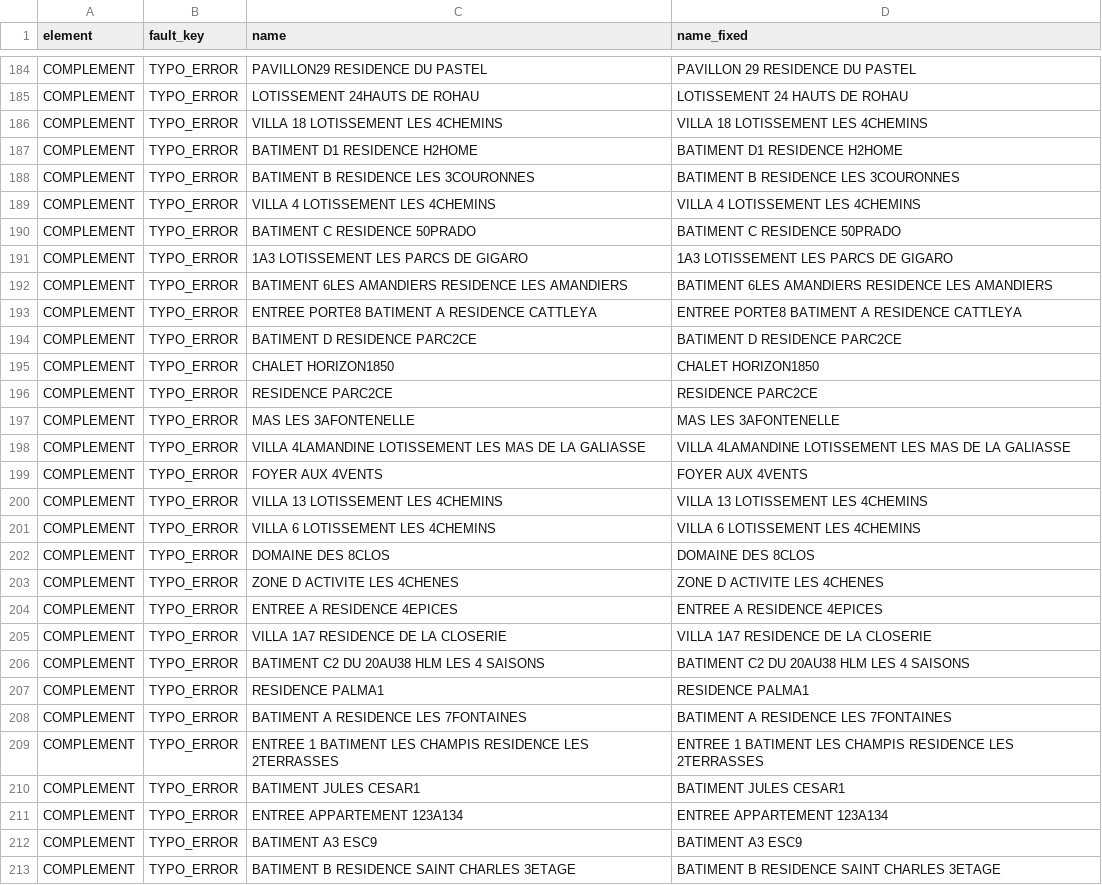
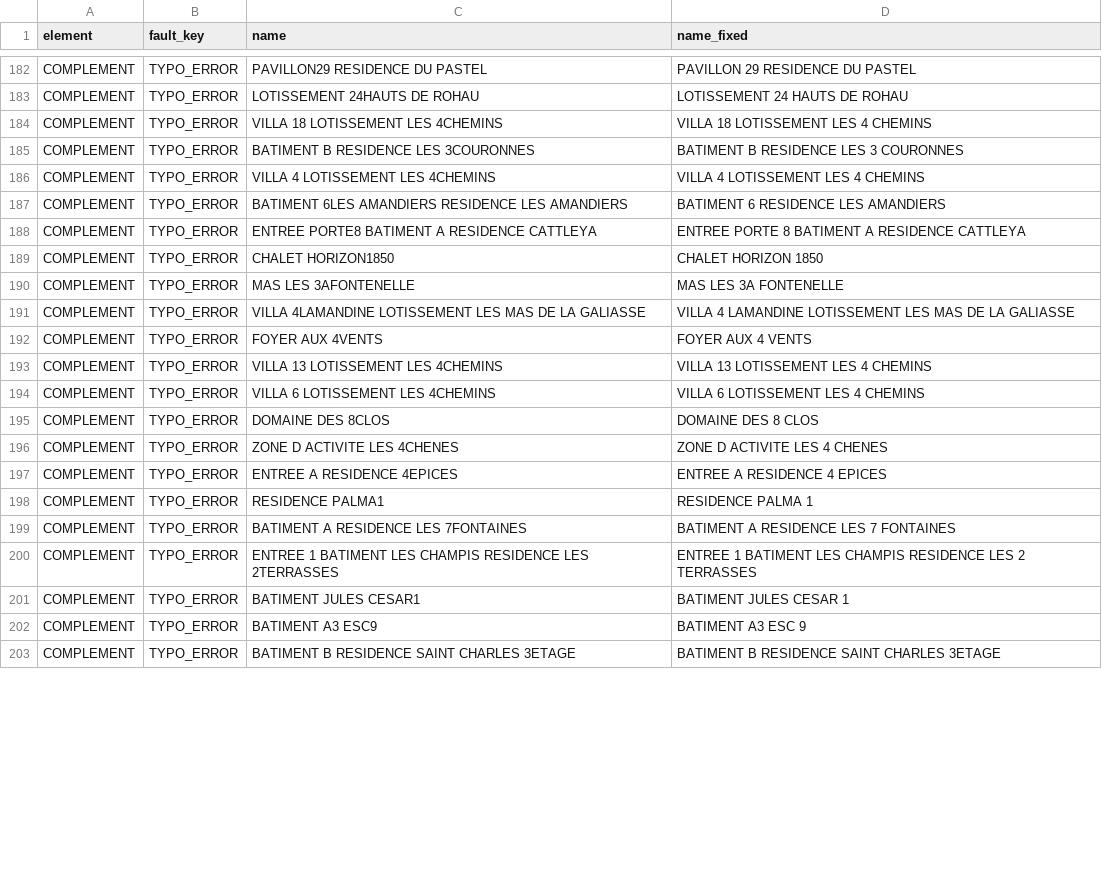
Before and after one commit to CPrudent/pow, a CSV file: bin/fr/db.objects.d/data/address_faults_manual_correction.csv, drawn as a sheet; only a part is shown, gaps mark what is left out; the diff covers the shown part only.

Commit message:
#75-descriptors: get_ descriptors_from_name(), tests fix()

```diff
--- a/bin/fr/db.objects.d/data/address_faults_manual_correction.csv
+++ b/bin/fr/db.objects.d/data/address_faults_manual_correction.csv
@@ -185,29 +183,21 @@ COMPLEMENT,TYPO_ERROR,PAVILLON29 RESIDENCE DU PASTEL,PAVILLON 29 RESIDENCE DU PA
 COMPLEMENT,TYPO_ERROR,LOTISSEMENT 24HAUTS DE ROHAU,LOTISSEMENT 24 HAUTS DE ROHAU
-COMPLEMENT,TYPO_ERROR,VILLA 18 LOTISSEMENT LES 4CHEMINS,VILLA 18 LOTISSEMENT LES 4CHEMINS
-COMPLEMENT,TYPO_ERROR,BATIMENT D1 RESIDENCE H2HOME,BATIMENT D1 RESIDENCE H2HOME
-COMPLEMENT,TYPO_ERROR,BATIMENT B RESIDENCE LES 3COURONNES,BATIMENT B RESIDENCE LES 3COURONNES
-COMPLEMENT,TYPO_ERROR,VILLA 4 LOTISSEMENT LES 4CHEMINS,VILLA 4 LOTISSEMENT LES 4CHEMINS
-COMPLEMENT,TYPO_ERROR,BATIMENT C RESIDENCE 50PRADO,BATIMENT C RESIDENCE 50PRADO
-COMPLEMENT,TYPO_ERROR,1A3 LOTISSEMENT LES PARCS DE GIGARO,1A3 LOTISSEMENT LES PARCS DE GIGARO
-COMPLEMENT,TYPO_ERROR,BATIMENT 6LES AMANDIERS RESIDENCE LES AMANDIERS,BATIMENT 6LES AMANDIERS RESIDENCE LES AMANDIERS
-COMPLEMENT,TYPO_ERROR,ENTREE PORTE8 BATIMENT A RESIDENCE CATTLEYA,ENTREE PORTE8 BATIMENT A RESIDENCE CATTLEYA
-COMPLEMENT,TYPO_ERROR,BATIMENT D RESIDENCE PARC2CE,BATIMENT D RESIDENCE PARC2CE
-COMPLEMENT,TYPO_ERROR,CHALET HORIZON1850,CHALET HORIZON1850
-COMPLEMENT,TYPO_ERROR,RESIDENCE PARC2CE,RESIDENCE PARC2CE
-COMPLEMENT,TYPO_ERROR,MAS LES 3AFONTENELLE,MAS LES 3AFONTENELLE
-COMPLEMENT,TYPO_ERROR,VILLA 4LAMANDINE LOTISSEMENT LES MAS DE LA GALIASSE,VILLA 4LAMANDINE LOTISSEMENT LES MAS DE LA GALIASSE
-COMPLEMENT,TYPO_ERROR,FOYER AUX 4VENTS,FOYER AUX 4VENTS
-COMPLEMENT,TYPO_ERROR,VILLA 13 LOTISSEMENT LES 4CHEMINS,VILLA 13 LOTISSEMENT LES 4CHEMINS
-COMPLEMENT,TYPO_ERROR,VILLA 6 LOTISSEMENT LES 4CHEMINS,VILLA 6 LOTISSEMENT LES 4CHEMINS
-COMPLEMENT,TYPO_ERROR,DOMAINE DES 8CLOS,DOMAINE DES 8CLOS
-COMPLEMENT,TYPO_ERROR,ZONE D ACTIVITE LES 4CHENES,ZONE D ACTIVITE LES 4CHENES
-COMPLEMENT,TYPO_ERROR,ENTREE A RESIDENCE 4EPICES,ENTREE A RESIDENCE 4EPICES
-COMPLEMENT,TYPO_ERROR,VILLA 1A7 RESIDENCE DE LA CLOSERIE,VILLA 1A7 RESIDENCE DE LA CLOSERIE
-COMPLEMENT,TYPO_ERROR,BATIMENT C2 DU 20AU38 HLM LES 4 SAISONS,BATIMENT C2 DU 20AU38 HLM LES 4 SAISONS
-COMPLEMENT,TYPO_ERROR,RESIDENCE PALMA1,RESIDENCE PALMA1
-COMPLEMENT,TYPO_ERROR,BATIMENT A RESIDENCE LES 7FONTAINES,BATIMENT A RESIDENCE LES 7FONTAINES
-COMPLEMENT,TYPO_ERROR,ENTREE 1 BATIMENT LES CHAMPIS RESIDENCE LES 2TERRASSES,ENTREE 1 BATIMENT LES CHAMPIS RESIDENCE LES 2TERRASSES
-COMPLEMENT,TYPO_ERROR,BATIMENT JULES CESAR1,BATIMENT JULES CESAR1
-COMPLEMENT,TYPO_ERROR,ENTREE APPARTEMENT 123A134,ENTREE APPARTEMENT 123A134
-COMPLEMENT,TYPO_ERROR,BATIMENT A3 ESC9,BATIMENT A3 ESC9
+COMPLEMENT,TYPO_ERROR,VILLA 18 LOTISSEMENT LES 4CHEMINS,VILLA 18 LOTISSEMENT LES 4 CHEMINS
+COMPLEMENT,TYPO_ERROR,BATIMENT B RESIDENCE LES 3COURONNES,BATIMENT B RESIDENCE LES 3 COURONNES
+COMPLEMENT,TYPO_ERROR,VILLA 4 LOTISSEMENT LES 4CHEMINS,VILLA 4 LOTISSEMENT LES 4 CHEMINS
+COMPLEMENT,TYPO_ERROR,BATIMENT 6LES AMANDIERS RESIDENCE LES AMANDIERS,BATIMENT 6 RESIDENCE LES AMANDIERS
+COMPLEMENT,TYPO_ERROR,ENTREE PORTE8 BATIMENT A RESIDENCE CATTLEYA,ENTREE PORTE 8 BATIMENT A RESIDENCE CATTLEYA
+COMPLEMENT,TYPO_ERROR,CHALET HORIZON1850,CHALET HORIZON 1850
+COMPLEMENT,TYPO_ERROR,MAS LES 3AFONTENELLE,MAS LES 3A FONTENELLE
+COMPLEMENT,TYPO_ERROR,VILLA 4LAMANDINE LOTISSEMENT LES MAS DE LA GALIASSE,VILLA 4 LAMANDINE LOTISSEMENT LES MAS DE LA GALIASSE
+COMPLEMENT,TYPO_ERROR,FOYER AUX 4VENTS,FOYER AUX 4 VENTS
+COMPLEMENT,TYPO_ERROR,VILLA 13 LOTISSEMENT LES 4CHEMINS,VILLA 13 LOTISSEMENT LES 4 CHEMINS
+COMPLEMENT,TYPO_ERROR,VILLA 6 LOTISSEMENT LES 4CHEMINS,VILLA 6 LOTISSEMENT LES 4 CHEMINS
+COMPLEMENT,TYPO_ERROR,DOMAINE DES 8CLOS,DOMAINE DES 8 CLOS
+COMPLEMENT,TYPO_ERROR,ZONE D ACTIVITE LES 4CHENES,ZONE D ACTIVITE LES 4 CHENES
+COMPLEMENT,TYPO_ERROR,ENTREE A RESIDENCE 4EPICES,ENTREE A RESIDENCE 4 EPICES
+COMPLEMENT,TYPO_ERROR,RESIDENCE PALMA1,RESIDENCE PALMA 1
+COMPLEMENT,TYPO_ERROR,BATIMENT A RESIDENCE LES 7FONTAINES,BATIMENT A RESIDENCE LES 7 FONTAINES
+COMPLEMENT,TYPO_ERROR,ENTREE 1 BATIMENT LES CHAMPIS RESIDENCE LES 2TERRASSES,ENTREE 1 BATIMENT LES CHAMPIS RESIDENCE LES 2 TERRASSES
+COMPLEMENT,TYPO_ERROR,BATIMENT JULES CESAR1,BATIMENT JULES CESAR 1
+COMPLEMENT,TYPO_ERROR,BATIMENT A3 ESC9,BATIMENT A3 ESC 9
 COMPLEMENT,TYPO_ERROR,BATIMENT B RESIDENCE SAINT CHARLES 3ETAGE,BATIMENT B RESIDENCE SAINT CHARLES 3ETAGE
```
Also changed, not shown: 6 removed rows and 11 edited cells elsewhere in this file, 11 other files.
